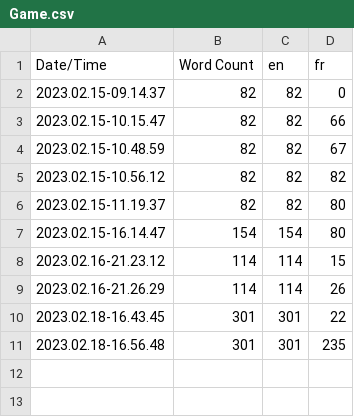
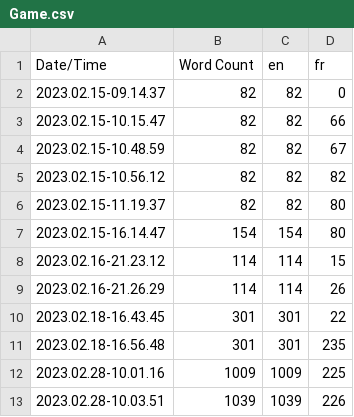
Before and after one commit to benastyerr/WSAdventureGame, a CSV file: NautilusStory/Content/Localization/Game/Game.csv, drawn as a sheet; the diff names each change by its address in the sheet, - before the commit and + after, or states it on an @@ line.

```diff
--- a/NautilusStory/Content/Localization/Game/Game.csv
+++ b/NautilusStory/Content/Localization/Game/Game.csv
+row 12: 2023.02.28-10.01.16 | 1009 | 1009 | 225
+row 13: 2023.02.28-10.03.51 | 1039 | 1039 | 226
```
Also changed, not shown: 20 other files.
